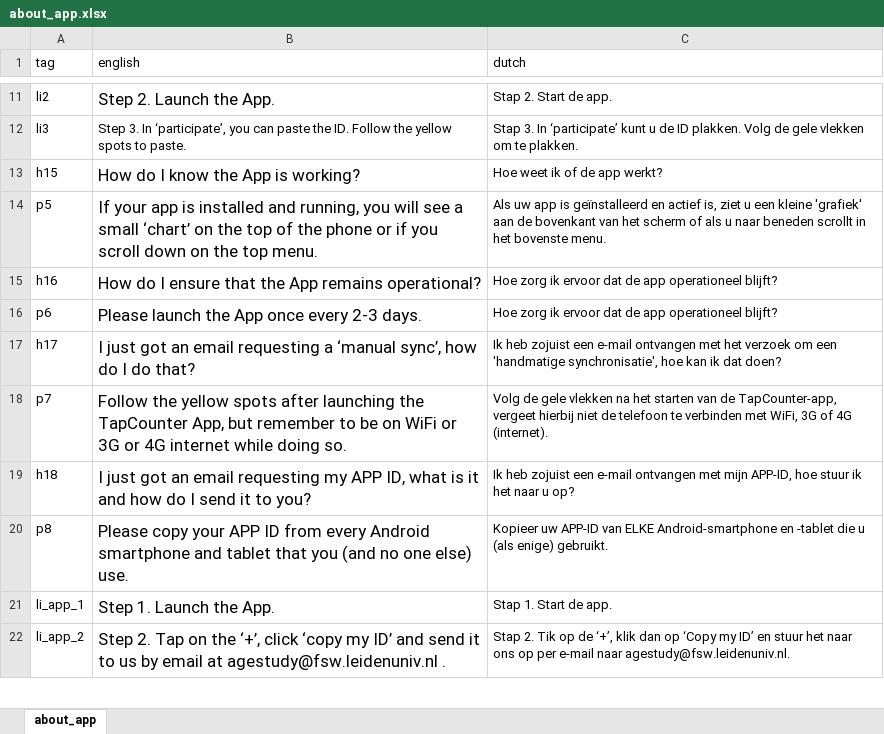
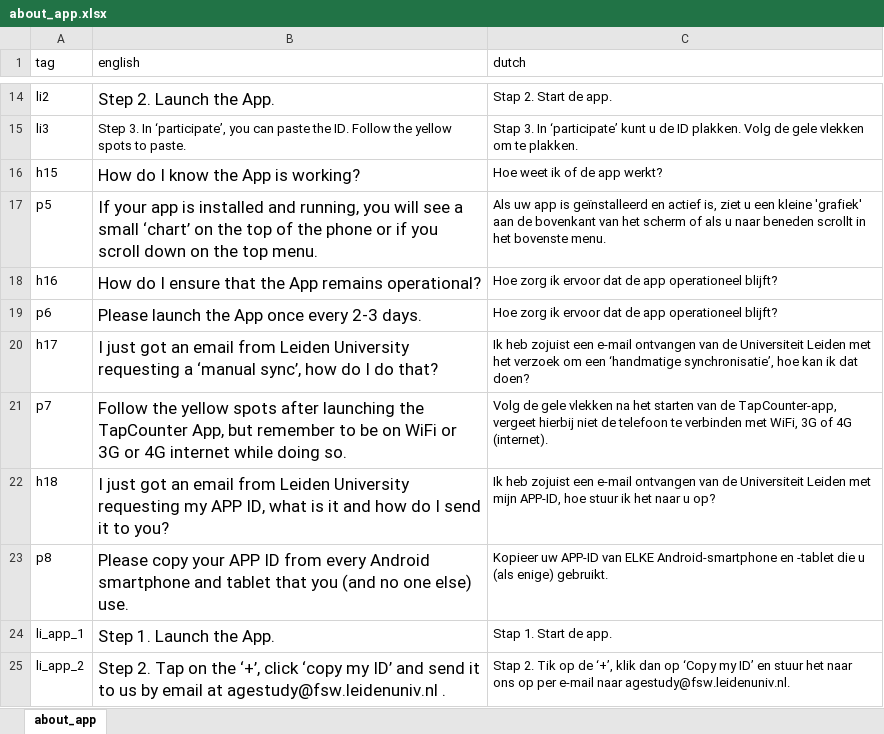
Before and after one commit to codelableidenvelux/agestudy, an Excel workbook: app/static/csv/about_app.xlsx, sheet about_app, drawn as a sheet; only a part is shown, gaps mark what is left out; values as stored, in another font and other column widths than the file's, no borders; addresses are those after the commit; the diff covers the shown part only; the diff names each change by its address in the sheet, - before the commit and + after, or states it on an @@ line.

```diff
--- a/app/static/csv/about_app.xlsx (sheet about_app)
+++ b/app/static/csv/about_app.xlsx (sheet about_app)
-B20 (english): …an email requesting a…
+B20 (english): …an email from Leiden University requesting a…
-C20 (dutch): …e-mail ontvangen met het verzoek om een 'handmatige synchronisatie', hoe kan…
+C20 (dutch): …e-mail ontvangen van de Universiteit Leiden met het verzoek om een ‘handmatige synchronisatie’, hoe kan…
-B22 (english): …an email requesting my…
+B22 (english): …an email from Leiden University requesting my…
-C22 (dutch): …e-mail ontvangen met mijn…
+C22 (dutch): …e-mail ontvangen van de Universiteit Leiden met mijn…
```
Also changed, not shown: 5 added rows, 1 removed row and 15 edited cells elsewhere in this sheet, app/static/csv/consent.xlsx, app/static/csv/for_participant.xlsx, 37 other files.
